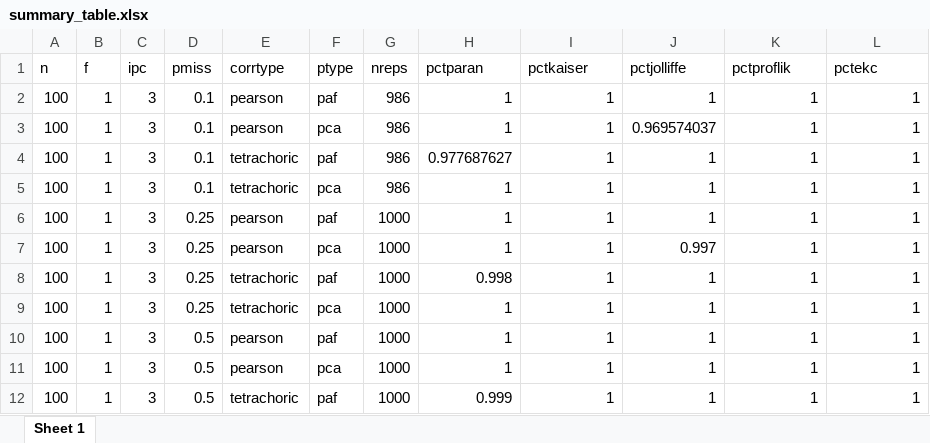
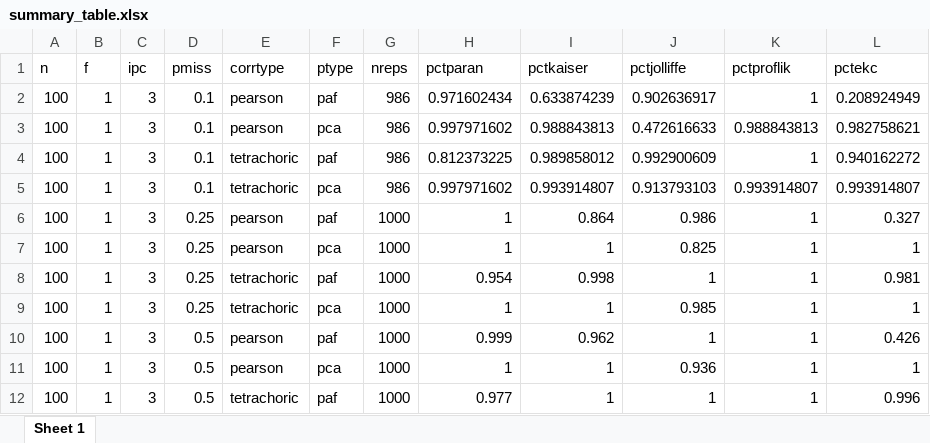
Before and after one commit to soy2padre/misspatt, an Excel workbook: summary_table.xlsx, sheet Sheet 1, drawn as a sheet; only a part is shown; values as stored, in another font and other column widths than the file's, no borders; the diff covers the shown part only; the diff names each change by its address in the sheet, - before the commit and + after, or states it on an @@ line.

```diff
--- a/summary_table.xlsx (sheet Sheet 1)
+++ b/summary_table.xlsx (sheet Sheet 1)
-H2 (pctparan): 1
+H2 (pctparan): 0.971602434
-I2 (pctkaiser): 1
+I2 (pctkaiser): 0.633874239
-J2 (pctjolliffe): 1
+J2 (pctjolliffe): 0.902636917
-L2 (pctekc): 1
+L2 (pctekc): 0.208924949
-H3 (pctparan): 1
+H3 (pctparan): 0.997971602
-I3 (pctkaiser): 1
+I3 (pctkaiser): 0.988843813
-J3 (pctjolliffe): 0.969574037
+J3 (pctjolliffe): 0.472616633
-K3 (pctproflik): 1
+K3 (pctproflik): 0.988843813
-L3 (pctekc): 1
+L3 (pctekc): 0.982758621
-H4 (pctparan): 0.977687627
+H4 (pctparan): 0.812373225
-I4 (pctkaiser): 1
+I4 (pctkaiser): 0.989858012
-J4 (pctjolliffe): 1
+J4 (pctjolliffe): 0.992900609
-L4 (pctekc): 1
+L4 (pctekc): 0.940162272
-H5 (pctparan): 1
+H5 (pctparan): 0.997971602
-I5 (pctkaiser): 1
+I5 (pctkaiser): 0.993914807
-J5 (pctjolliffe): 1
+J5 (pctjolliffe): 0.913793103
-K5 (pctproflik): 1
+K5 (pctproflik): 0.993914807
-L5 (pctekc): 1
+L5 (pctekc): 0.993914807
-I6 (pctkaiser): 1
+I6 (pctkaiser): 0.864
-J6 (pctjolliffe): 1
+J6 (pctjolliffe): 0.986
-L6 (pctekc): 1
+L6 (pctekc): 0.327
-J7 (pctjolliffe): 0.997
+J7 (pctjolliffe): 0.825
-H8 (pctparan): 0.998
+H8 (pctparan): 0.954
-I8 (pctkaiser): 1
+I8 (pctkaiser): 0.998
-L8 (pctekc): 1
+L8 (pctekc): 0.981
-J9 (pctjolliffe): 1
+J9 (pctjolliffe): 0.985
-H10 (pctparan): 1
+H10 (pctparan): 0.999
-I10 (pctkaiser): 1
+I10 (pctkaiser): 0.962
-L10 (pctekc): 1
+L10 (pctekc): 0.426
-J11 (pctjolliffe): 1
+J11 (pctjolliffe): 0.936
-H12 (pctparan): 0.999
+H12 (pctparan): 0.977
-L12 (pctekc): 1
+L12 (pctekc): 0.996
```
Also changed, not shown: 1117 edited cells elsewhere in this sheet, 15 other files.
